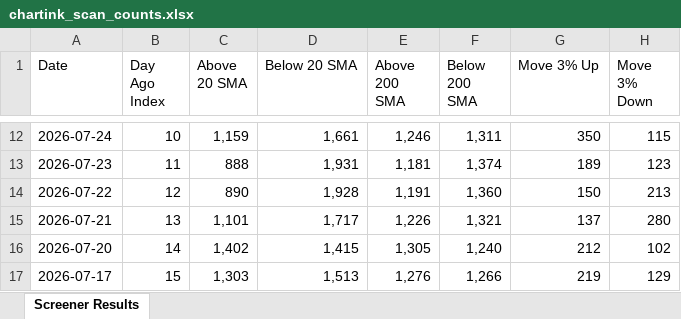
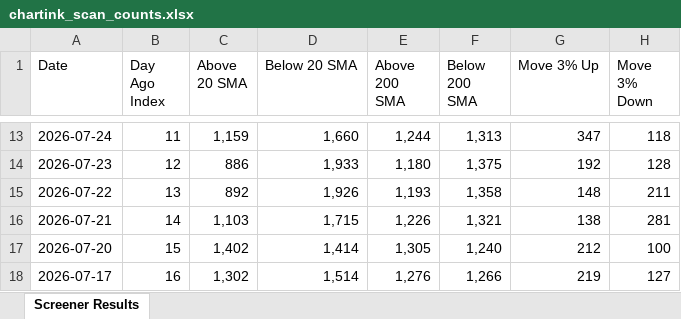
Before and after one commit to roopeshkp1987/MyTradingDashboard, an Excel workbook: data/chartink_scan_counts.xlsx, sheet Screener Results, drawn as a sheet; only a part is shown, gaps mark what is left out; values as stored, in another font and other column widths than the file's, no cell formats; addresses are those after the commit; the diff covers the shown part only; the diff names each change by its address in the sheet, - before the commit and + after, or states it on an @@ line.

```diff
--- a/data/chartink_scan_counts.xlsx (sheet Screener Results)
+++ b/data/chartink_scan_counts.xlsx (sheet Screener Results)
-B13 (Day Ago Index): 10
+B13 (Day Ago Index): 11
-D13 (Below 20 SMA): 1,661
+D13 (Below 20 SMA): 1,660
-E13 (Above 200 SMA): 1,246
+E13 (Above 200 SMA): 1,244
-F13 (Below 200 SMA): 1,311
+F13 (Below 200 SMA): 1,313
-G13 (Move 3% Up): 350
+G13 (Move 3% Up): 347
-H13 (Move 3% Down): 115
+H13 (Move 3% Down): 118
-B14 (Day Ago Index): 11
+B14 (Day Ago Index): 12
-C14 (Above 20 SMA): 888
+C14 (Above 20 SMA): 886
-D14 (Below 20 SMA): 1,931
+D14 (Below 20 SMA): 1,933
-E14 (Above 200 SMA): 1,181
+E14 (Above 200 SMA): 1,180
-F14 (Below 200 SMA): 1,374
+F14 (Below 200 SMA): 1,375
-G14 (Move 3% Up): 189
+G14 (Move 3% Up): 192
-H14 (Move 3% Down): 123
+H14 (Move 3% Down): 128
-B15 (Day Ago Index): 12
+B15 (Day Ago Index): 13
-C15 (Above 20 SMA): 890
+C15 (Above 20 SMA): 892
-D15 (Below 20 SMA): 1,928
+D15 (Below 20 SMA): 1,926
-E15 (Above 200 SMA): 1,191
+E15 (Above 200 SMA): 1,193
-F15 (Below 200 SMA): 1,360
+F15 (Below 200 SMA): 1,358
-G15 (Move 3% Up): 150
+G15 (Move 3% Up): 148
-H15 (Move 3% Down): 213
+H15 (Move 3% Down): 211
-B16 (Day Ago Index): 13
+B16 (Day Ago Index): 14
-C16 (Above 20 SMA): 1,101
+C16 (Above 20 SMA): 1,103
-D16 (Below 20 SMA): 1,717
+D16 (Below 20 SMA): 1,715
-G16 (Move 3% Up): 137
+G16 (Move 3% Up): 138
-H16 (Move 3% Down): 280
+H16 (Move 3% Down): 281
-B17 (Day Ago Index): 14
+B17 (Day Ago Index): 15
-D17 (Below 20 SMA): 1,415
+D17 (Below 20 SMA): 1,414
-H17 (Move 3% Down): 102
+H17 (Move 3% Down): 100
-B18 (Day Ago Index): 15
+B18 (Day Ago Index): 16
-C18 (Above 20 SMA): 1,303
+C18 (Above 20 SMA): 1,302
-D18 (Below 20 SMA): 1,513
+D18 (Below 20 SMA): 1,514
-H18 (Move 3% Down): 129
+H18 (Move 3% Down): 127
```
Also changed, not shown: 1 added row, 1 removed row and 76 edited cells elsewhere in this sheet, cell formats.
